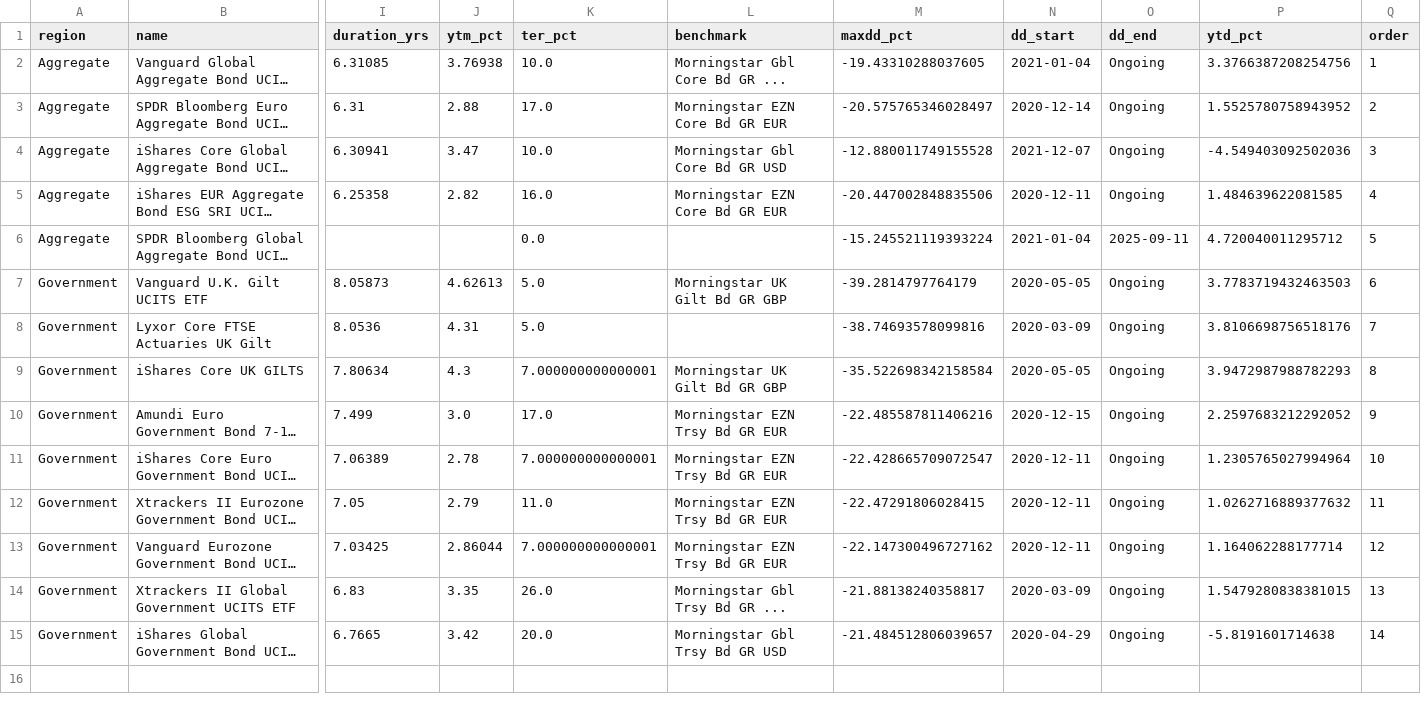
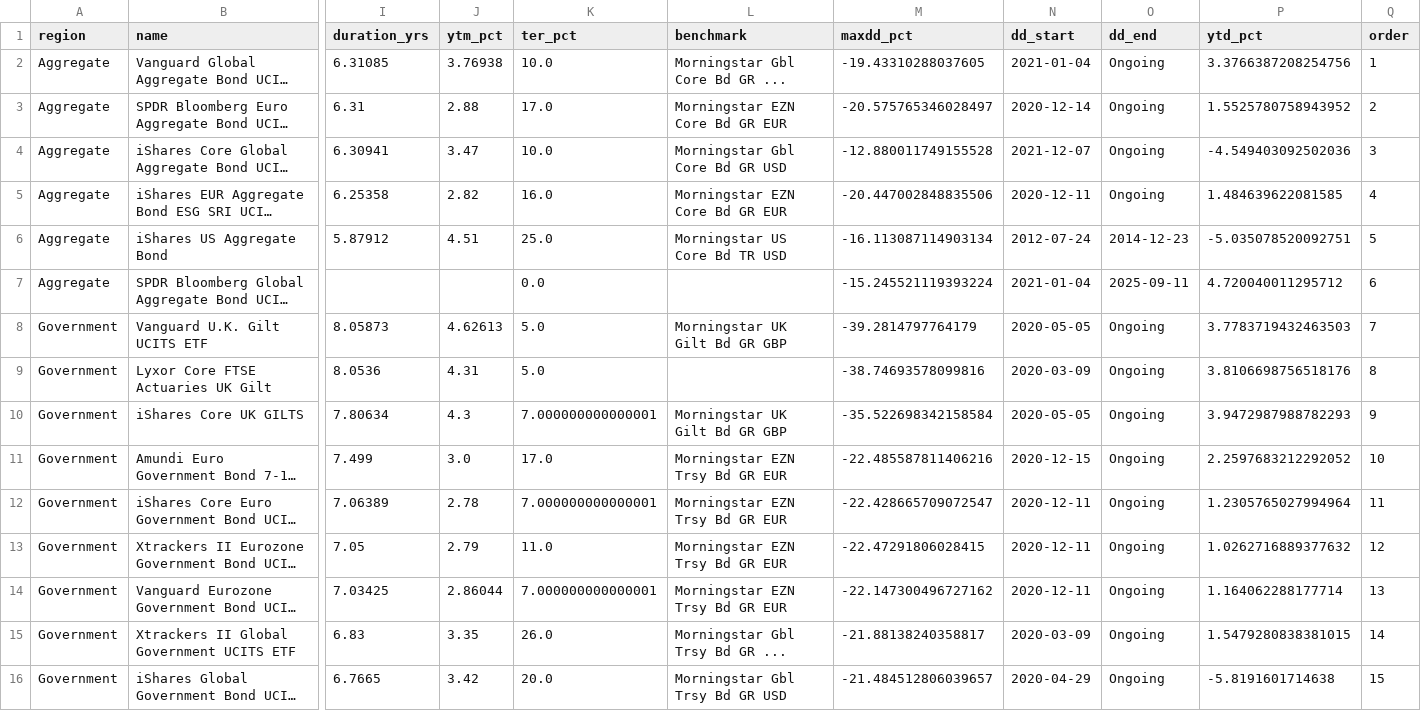
Before and after one commit to bankeronwheels/quilt-outputs, a CSV file: longterm_etf_metrics.csv, drawn as a sheet; only a part is shown, gaps mark what is left out; long unchanged cells end in …; addresses are those after the commit; rows hold the shown columns only; the diff names each change by its address in the sheet, - before the commit and + after, or states it on an @@ line.

Commit message:
Update longterm_etf_metrics.csv [skip ci]

```diff
--- a/longterm_etf_metrics.csv
+++ b/longterm_etf_metrics.csv
+row 6: Aggregate | iShares US Aggregate Bond | 5.87912 | 4.51 | 25.0 | Morningstar US Core Bd TR USD | -16.113087114903134 | 2012-07-24 | 2014-12-23 | -5.035078520092751 | 5
-Q7 (order): 5
+Q7 (order): 6
-Q8 (order): 6
+Q8 (order): 7
-Q9 (order): 7
+Q9 (order): 8
-Q10 (order): 8
+Q10 (order): 9
-Q11 (order): 9
+Q11 (order): 10
-Q12 (order): 10
+Q12 (order): 11
-Q13 (order): 11
+Q13 (order): 12
-Q14 (order): 12
+Q14 (order): 13
-Q15 (order): 13
+Q15 (order): 14
-Q16 (order): 14
+Q16 (order): 15
```
